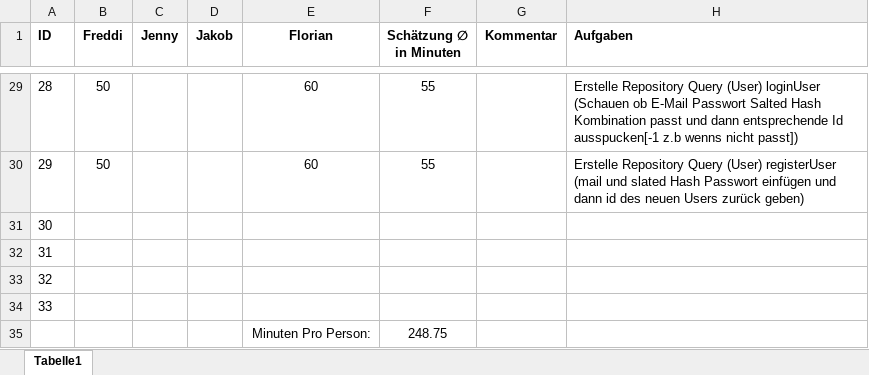
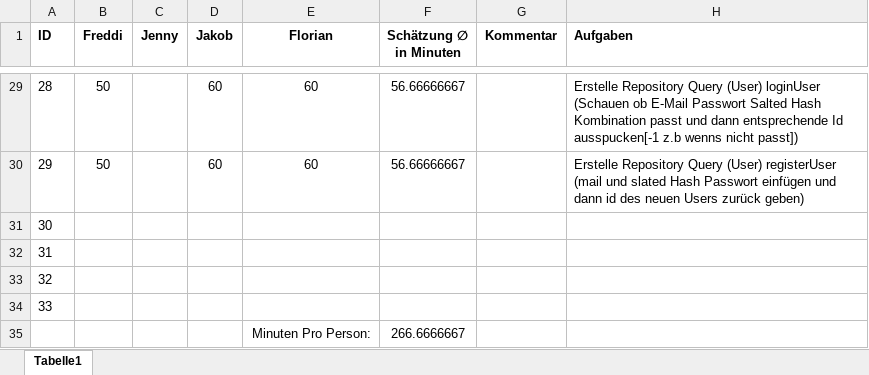
Before and after one commit to rickstick-code/QuizIt, an Excel workbook: Aufgaben.xlsx, sheet Tabelle1, drawn as a sheet; only a part is shown, gaps mark what is left out; values as stored, in another font and other column widths than the file's, no borders; the diff covers the shown part only; the diff names each change by its address in the sheet, - before the commit and + after, or states it on an @@ line.

Commit message:
Jakob Aufwandseinschätzung

```diff
--- a/Aufgaben.xlsx (sheet Tabelle1)
+++ b/Aufgaben.xlsx (sheet Tabelle1)
-D29:D30 (Jakob): (empty)
+D29:D30 (Jakob): 60
-F29:F30 (Schätzung ∅ in Minuten): 55
+F29:F30 (Schätzung ∅ in Minuten): 56.66666667
-F35 (Schätzung ∅ in Minuten): 248.75
+F35 (Schätzung ∅ in Minuten): 266.6666667
```
Also changed, not shown: 46 edited cells elsewhere in this sheet.
